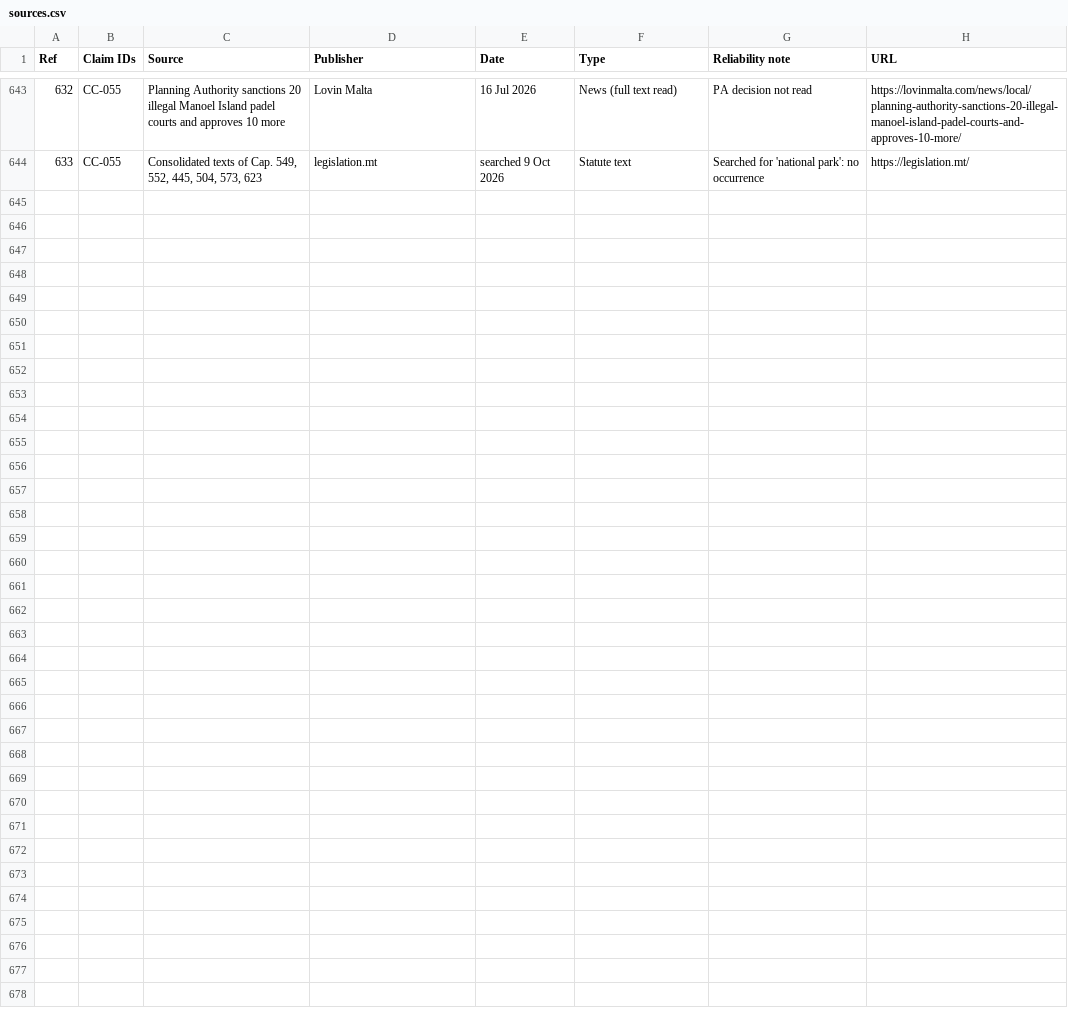
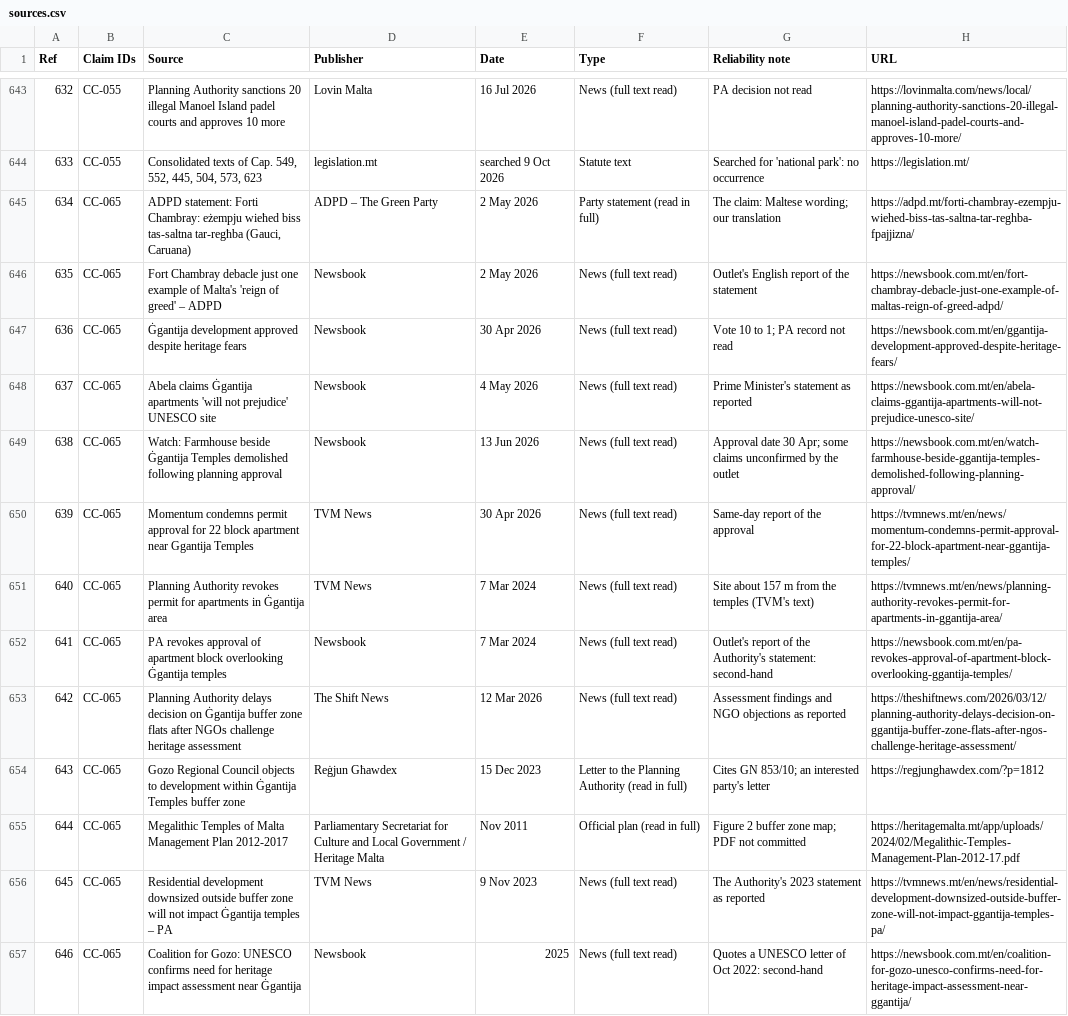
Before and after one commit to leandergrech/Mizien, a CSV file: data/sources.csv, drawn as a sheet; only a part is shown, gaps mark what is left out.

```diff
--- a/data/sources.csv
+++ b/data/sources.csv
@@ -644 +644,14 @@ Ref,Claim IDs,Source,Publisher,Date,Type,Reliability note,URL
 633,CC-055,"Consolidated texts of Cap. 549, 552, 445, 504, 573, 623",legislation.mt,searched 9 Oct 2026,Statute text,Searched for 'national park': no occurrence,https://legislation.mt/
+634,CC-065,"ADPD statement: Forti Chambray: eżempju wieħed biss tas-saltna tar-regħba (Gauci, Caruana)",ADPD – The Green Party,2 May 2026,Party statement (read in full),The claim: Maltese wording; our translation,https://adpd.mt/forti-chambray-ezempju-wiehed-biss-tas-saltna-tar-reghba-fpajjizna/
+635,CC-065,Fort Chambray debacle just one example of Malta's 'reign of greed' – ADPD,Newsbook,2 May 2026,News (full text read),Outlet's English report of the statement,https://newsbook.com.mt/en/fort-chambray-debacle-just-one-example-of-maltas-reign-of-greed-adpd/
+636,CC-065,Ġgantija development approved despite heritage fears,Newsbook,30 Apr 2026,News (full text read),Vote 10 to 1; PA record not read,https://newsbook.com.mt/en/ggantija-development-approved-despite-heritage-fears/
+637,CC-065,Abela claims Ġgantija apartments 'will not prejudice' UNESCO site,Newsbook,4 May 2026,News (full text read),Prime Minister's statement as reported,https://newsbook.com.mt/en/abela-claims-ggantija-apartments-will-not-prejudice-unesco-site/
+638,CC-065,Watch: Farmhouse beside Ġgantija Temples demolished following planning approval,Newsbook,13 Jun 2026,News (full text read),Approval date 30 Apr; some claims unconfirmed by the outlet,https://newsbook.com.mt/en/watch-farmhouse-beside-ggantija-temples-demolished-following-planning-approval/
+639,CC-065,Momentum condemns permit approval for 22 block apartment near Ggantija Temples,TVM News,30 Apr 2026,News (full text read),Same-day report of the approval,https://tvmnews.mt/en/news/momentum-condemns-permit-approval-for-22-block-apartment-near-ggantija-temples/
+640,CC-065,Planning Authority revokes permit for apartments in Ġgantija area,TVM News,7 Mar 2024,News (full text read),Site about 157 m from the temples (TVM's text),https://tvmnews.mt/en/news/planning-authority-revokes-permit-for-apartments-in-ggantija-area/
+641,CC-065,PA revokes approval of apartment block overlooking Ġgantija temples,Newsbook,7 Mar 2024,News (full text read),Outlet's report of the Authority's statement: second-hand,https://newsbook.com.mt/en/pa-revokes-approval-of-apartment-block-overlooking-ggantija-temples/
+642,CC-065,Planning Authority delays decision on Ġgantija buffer zone flats after NGOs challenge heritage assessment,The Shift News,12 Mar 2026,News (full text read),Assessment findings and NGO objections as reported,https://theshiftnews.com/2026/03/12/planning-authority-delays-decision-on-ggantija-buffer-zone-flats-after-ngos-challenge-heritage-assessment/
+643,CC-065,Gozo Regional Council objects to development within Ġgantija Temples buffer zone,Reġjun Għawdex,15 Dec 2023,Letter to the Planning Authority (read in full),Cites GN 853/10; an interested party's letter,https://regjunghawdex.com/?p=1812
+644,CC-065,Megalithic Temples of Malta Management Plan 2012-2017,Parliamentary Secretariat for Culture and Local Government / Heritage Malta,Nov 2011,Official plan (read in full),Figure 2 buffer zone map; PDF not committed,https://heritagemalta.mt/app/uploads/2024/02/Megalithic-Temples-Management-Plan-2012-17.pdf
+645,CC-065,Residential development downsized outside buffer zone will not impact Ġgantija temples – PA,TVM News,9 Nov 2023,News (full text read),The Authority's 2023 statement as reported,https://tvmnews.mt/en/news/residential-development-downsized-outside-buffer-zone-will-not-impact-ggantija-temples-pa/
+646,CC-065,Coalition for Gozo: UNESCO confirms need for heritage impact assessment near Ġgantija,Newsbook,2025,News (full text read),Quotes a UNESCO letter of Oct 2022: second-hand,https://newsbook.com.mt/en/coalition-for-gozo-unesco-confirms-need-for-heritage-impact-assessment-near-ggantija/
```
Also changed, not shown: archive/manifest.csv, data/claims.csv, 23 other files.
